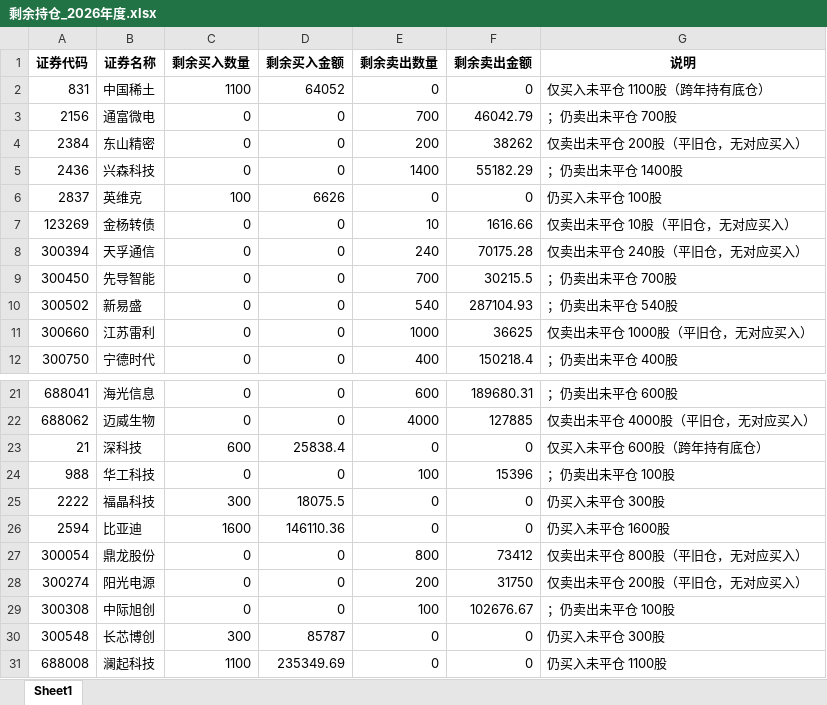
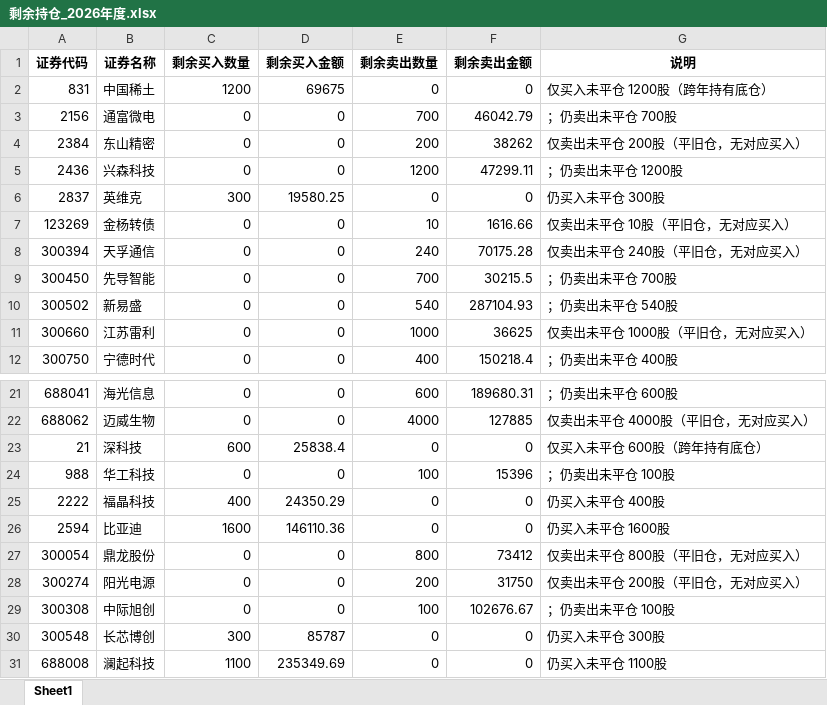
Before and after one commit to ooojedyooo/short-term-trading, an Excel workbook: reports/剩余持仓_2026年度.xlsx, sheet Sheet1, drawn as a sheet; only a part is shown, gaps mark what is left out; values as stored, in another font and other column widths than the file's, no borders; the diff names each change by its address in the sheet, - before the commit and + after, or states it on an @@ line.

```diff
--- a/reports/剩余持仓_2026年度.xlsx (sheet Sheet1)
+++ b/reports/剩余持仓_2026年度.xlsx (sheet Sheet1)
-C2 (剩余买入数量): 1100
+C2 (剩余买入数量): 1200
-D2 (剩余买入金额): 64052
+D2 (剩余买入金额): 69675
-G2 (说明): 仅买入未平仓 1100股（跨年持有底仓）
+G2 (说明): 仅买入未平仓 1200股（跨年持有底仓）
-E5 (剩余卖出数量): 1400
+E5 (剩余卖出数量): 1200
-F5 (剩余卖出金额): 55182.29
+F5 (剩余卖出金额): 47299.11
-G5 (说明): ；仍卖出未平仓 1400股
+G5 (说明): ；仍卖出未平仓 1200股
-C6 (剩余买入数量): 100
+C6 (剩余买入数量): 300
-D6 (剩余买入金额): 6626
+D6 (剩余买入金额): 19580.25
-G6 (说明): 仍买入未平仓 100股
+G6 (说明): 仍买入未平仓 300股
-C25 (剩余买入数量): 300
+C25 (剩余买入数量): 400
-D25 (剩余买入金额): 18075.5
+D25 (剩余买入金额): 24350.29
-G25 (说明): 仍买入未平仓 300股
+G25 (说明): 仍买入未平仓 400股
```
Also changed, not shown: reports/剩余持仓_2026-09.xlsx, 股票交易盈亏汇总.xlsx, 9 other files.
